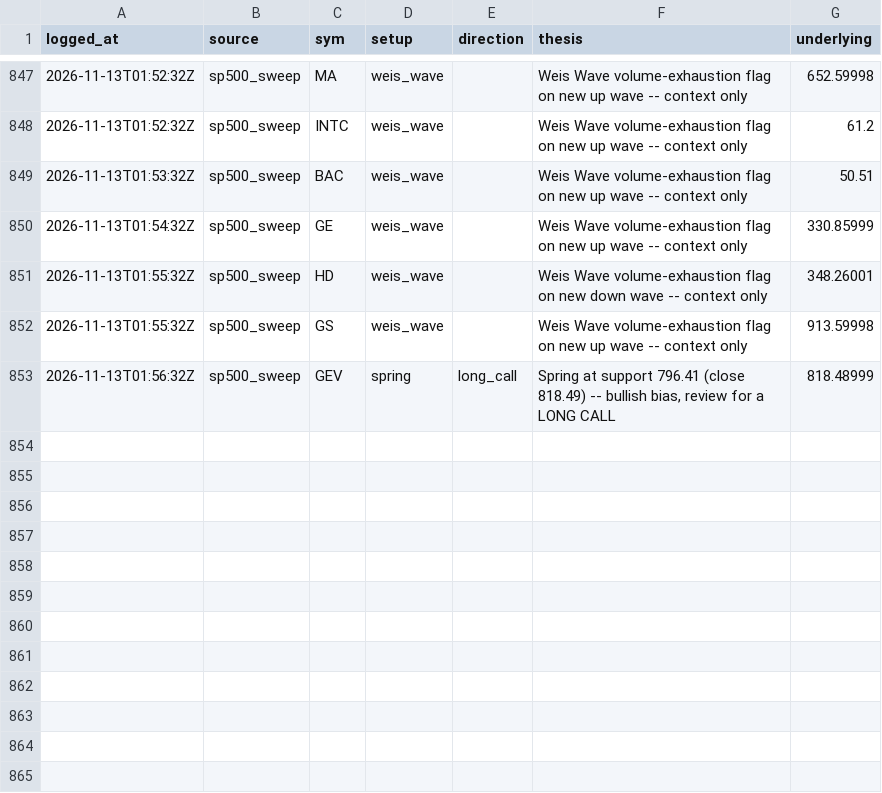
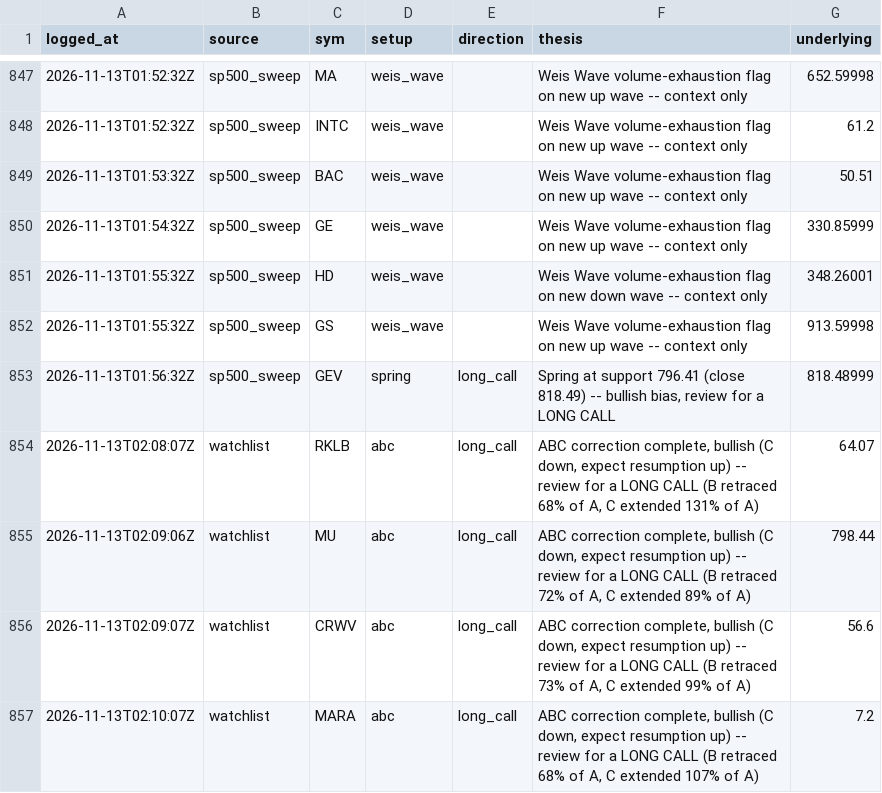
Before and after one commit to phani4393/wyckoff-scanner-ci, a CSV file: data/alerts_log.csv, drawn as a sheet; only a part is shown, gaps mark what is left out; the diff names each change by its address in the sheet, - before the commit and + after, or states it on an @@ line.

```diff
--- a/data/alerts_log.csv
+++ b/data/alerts_log.csv
+row 854: 2026-11-13T02:08:07Z | watchlist | RKLB | abc | long_call | ABC correction complete, bullish (C down, expect resumption up) -- review for a LONG CALL (B retraced 68% of A, C extended 131% of A) | 64.07
+row 855: 2026-11-13T02:09:06Z | watchlist | MU | abc | long_call | ABC correction complete, bullish (C down, expect resumption up) -- review for a LONG CALL (B retraced 72% of A, C extended 89% of A) | 798.44
+row 856: 2026-11-13T02:09:07Z | watchlist | CRWV | abc | long_call | ABC correction complete, bullish (C down, expect resumption up) -- review for a LONG CALL (B retraced 73% of A, C extended 99% of A) | 56.6
+row 857: 2026-11-13T02:10:07Z | watchlist | MARA | abc | long_call | ABC correction complete, bullish (C down, expect resumption up) -- review for a LONG CALL (B retraced 68% of A, C extended 107% of A) | 7.2
```
